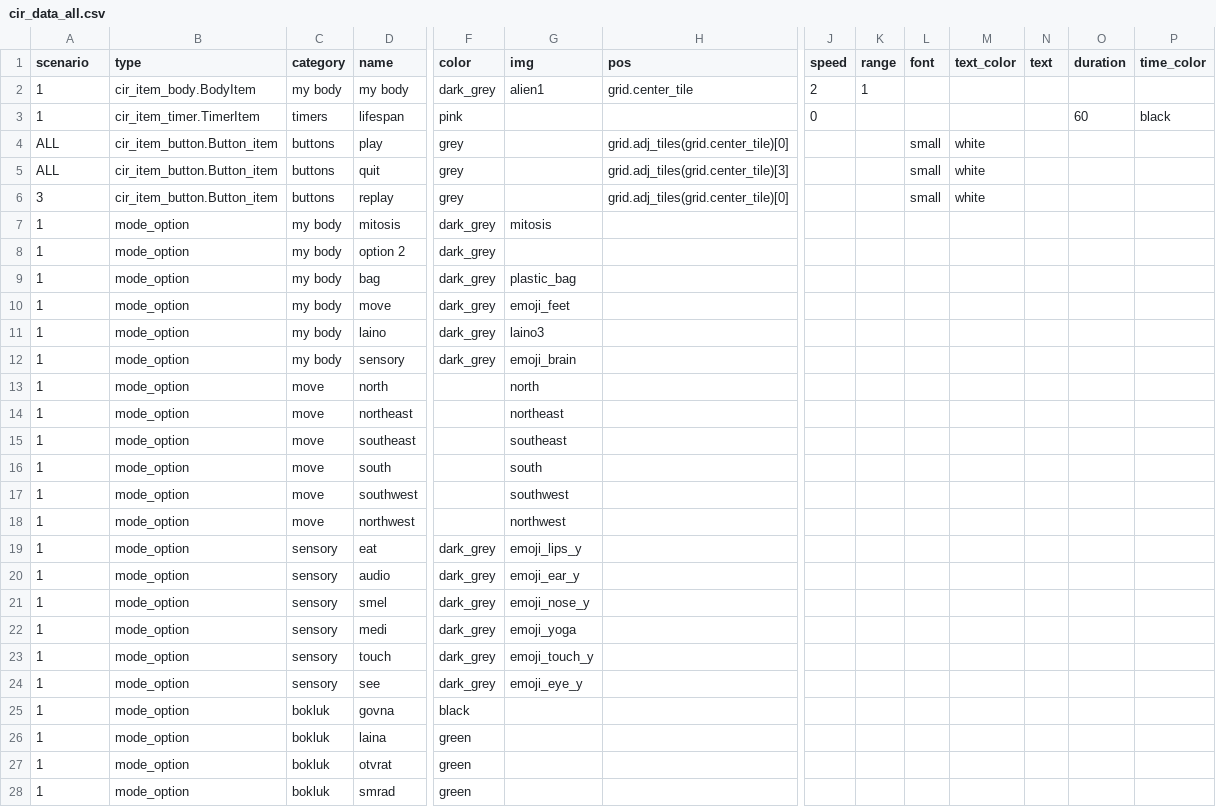
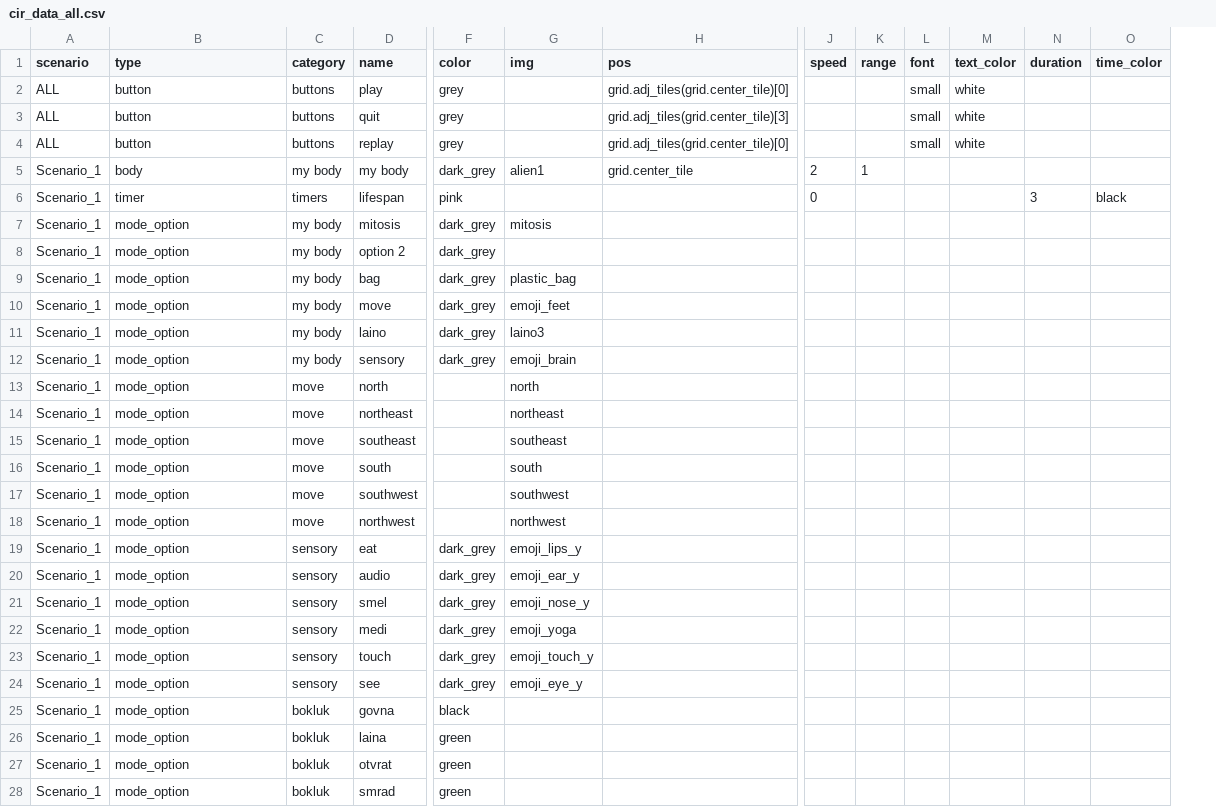
Before and after one commit to dimch0/circles, a CSV file: data/cir_data_all.csv, drawn as a sheet; only a part is shown, gaps mark what is left out; removed rows and columns are numbered as before the commit, all else as after; rows hold the shown columns only; the diff covers the shown part only; the diff names each change by its address in the sheet, - before the commit and + after, or states it on an @@ line.

Commit message:
scenario loading

```diff
--- a/data/cir_data_all.csv
+++ b/data/cir_data_all.csv
-column N (text), empty
-row 2: 1 | cir_item_body.BodyItem | my body | my body | dark_grey | alien1 | grid.center_tile | 2 | 1
-row 3: 1 | cir_item_timer.TimerItem | timers | lifespan | pink |  |  | 0 |  |  |  |  | 60 | black
-B2:B4 (type): cir_item_button.Button_item
+B2:B4 (type): button
-A4 (scenario): 3
+A4 (scenario): ALL
+row 5: Scenario_1 | body | my body | my body | dark_grey | alien1 | grid.center_tile | 2 | 1
+row 6: Scenario_1 | timer | timers | lifespan | pink |  |  | 0 |  |  |  | 3 | black
-A7:A28 (scenario): 1
+A7:A28 (scenario): Scenario_1
```
Also changed, not shown: 12 edited cells elsewhere in this file, 18 other files.
